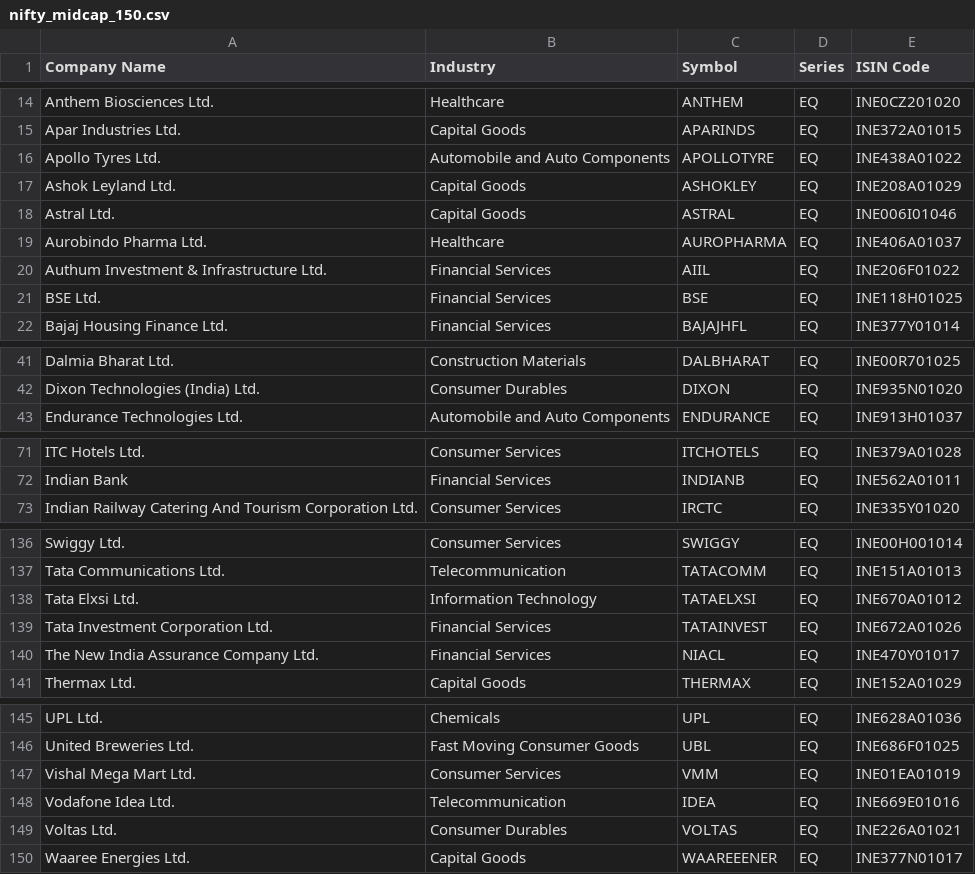
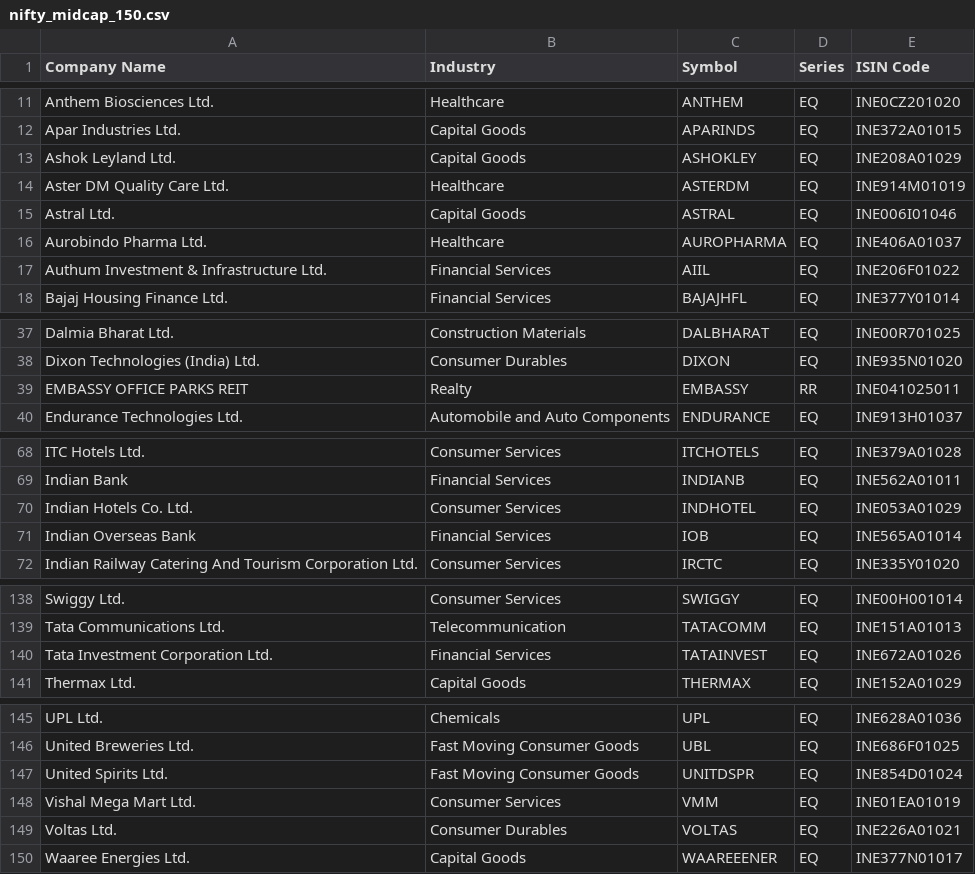
Before and after one commit to hari28/TrendLine, a CSV file: data/nifty_midcap_150.csv, drawn as a sheet; only a part is shown, gaps mark what is left out; removed rows and columns are numbered as before the commit, all else as after; the diff covers the shown part only; the diff names each change by its address in the sheet, - before the commit and + after, or states it on an @@ line.

```diff
--- a/data/nifty_midcap_150.csv
+++ b/data/nifty_midcap_150.csv
-row 16: Apollo Tyres Ltd. | Automobile and Auto Components | APOLLOTYRE | EQ | INE438A01022
+row 14: Aster DM Quality Care Ltd. | Healthcare | ASTERDM | EQ | INE914M01019
-row 21: BSE Ltd. | Financial Services | BSE | EQ | INE118H01025
+row 39: EMBASSY OFFICE PARKS REIT | Realty | EMBASSY | RR | INE041025011
+row 70: Indian Hotels Co. Ltd. | Consumer Services | INDHOTEL | EQ | INE053A01029
+row 71: Indian Overseas Bank | Financial Services | IOB | EQ | INE565A01014
-row 138: Tata Elxsi Ltd. | Information Technology | TATAELXSI | EQ | INE670A01012
-row 140: The New India Assurance Company Ltd. | Financial Services | NIACL | EQ | INE470Y01017
+row 147: United Spirits Ltd. | Fast Moving Consumer Goods | UNITDSPR | EQ | INE854D01024
-row 148: Vodafone Idea Ltd. | Telecommunication | IDEA | EQ | INE669E01016
```
Also changed, not shown: 8 added rows and 8 removed rows elsewhere in this file, data/nifty_100_(large_cap).csv, data/nifty_smallcap_250.csv, 3 other files.
